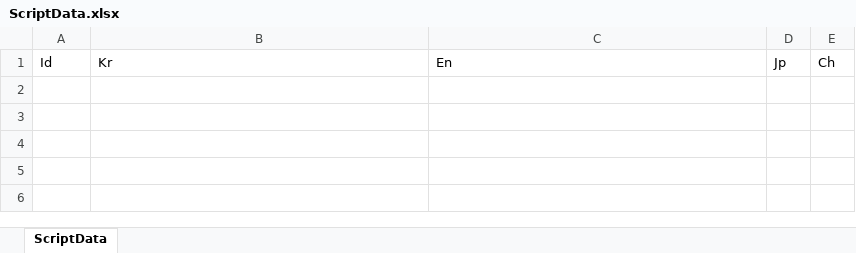
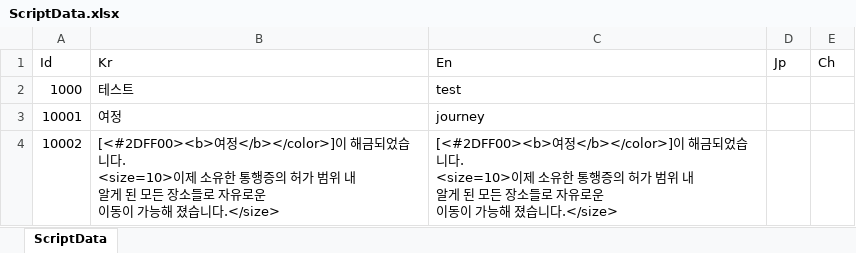
Before and after one commit to DoubleSmiths/RE001, an Excel workbook: Assets/@Resources/Data/Excel/ScriptData.xlsx, sheet ScriptData, drawn as a sheet; values as stored, in another font and other column widths than the file's, no borders; ↵ is a line break in a cell; the diff names each change by its address in the sheet, - before the commit and + after, or states it on an @@ line.

Commit message:
[TEST] ScriptData 테스트 및 버튼 해금 팝업 구현

```diff
--- a/Assets/@Resources/Data/Excel/ScriptData.xlsx (sheet ScriptData)
+++ b/Assets/@Resources/Data/Excel/ScriptData.xlsx (sheet ScriptData)
+row 2: 1000 | 테스트 | test
+row 3: 10001 | 여정 | journey
+row 4: 10002 | [<#2DFF00><b>여정</b></color>]이 해금되었습니다. ↵ <size=10>이제 소유한 통행증의 허가 범위 내 ↵ 알게 된 모든 장소들로 자유로운 ↵ 이동이 가능해 졌습니다.</size> | [<#2DFF00><b>여정</b></color>]이 해금되었습니다. ↵ <size=10>이제 소유한 통행증의 허가 범위 내 ↵ 알게 된 모든 장소들로 자유로운 ↵ 이동이 가능해 졌습니다.</size>
```
Also changed, not shown: 11 other files.
